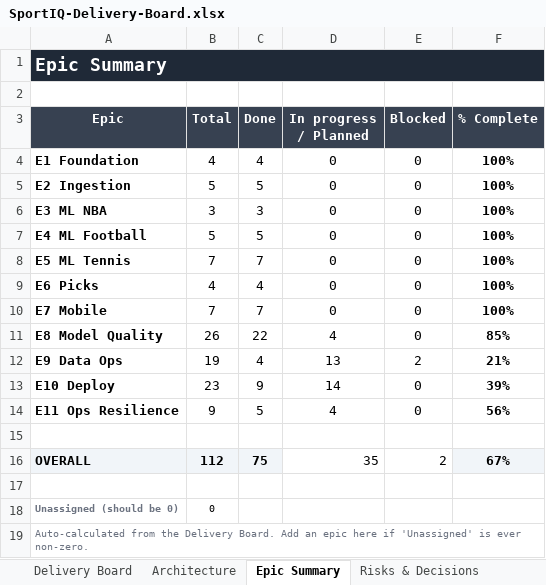
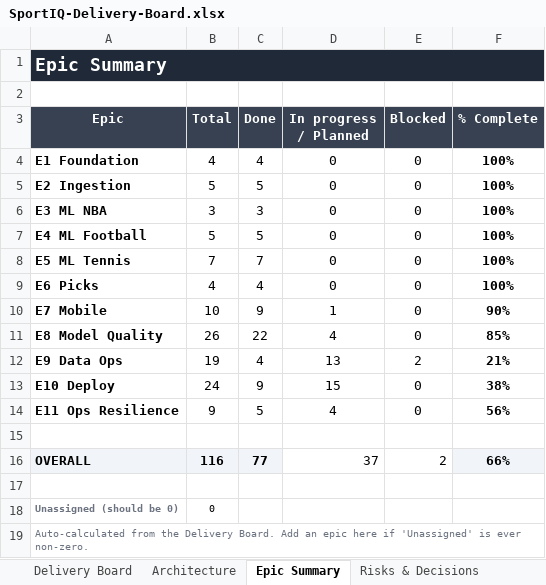
Before and after one commit to UsangR01/sportiq, an Excel workbook: SportIQ-Delivery-Board.xlsx, sheet Epic Summary, drawn as a sheet; values as stored, in another font and other column widths than the file's, no borders; conditional formats not drawn; the diff names each change by its address in the sheet, - before the commit and + after, or states it on an @@ line.

```diff
--- a/SportIQ-Delivery-Board.xlsx (sheet Epic Summary)
+++ b/SportIQ-Delivery-Board.xlsx (sheet Epic Summary)
-B10 (Total): 7
+B10 (Total): 10
-C10 (Done): 7
+C10 (Done): 9
-D10 (In progress / Planned): 0
+D10 (In progress / Planned): 1
-F10 (% Complete): 100%
+F10 (% Complete): 90%
-B13 (Total): 23
+B13 (Total): 24
-D13 (In progress / Planned): 14
+D13 (In progress / Planned): 15
-F13 (% Complete): 39%
+F13 (% Complete): 38%
-B16 (Total): 112
+B16 (Total): 116
-C16 (Done): 75
+C16 (Done): 77
-D16 (In progress / Planned): 35
+D16 (In progress / Planned): 37
-F16 (% Complete): 67%
+F16 (% Complete): 66%
```
Also changed, not shown: sheet Delivery Board, sheet Risks & Decisions, hidden cells.
